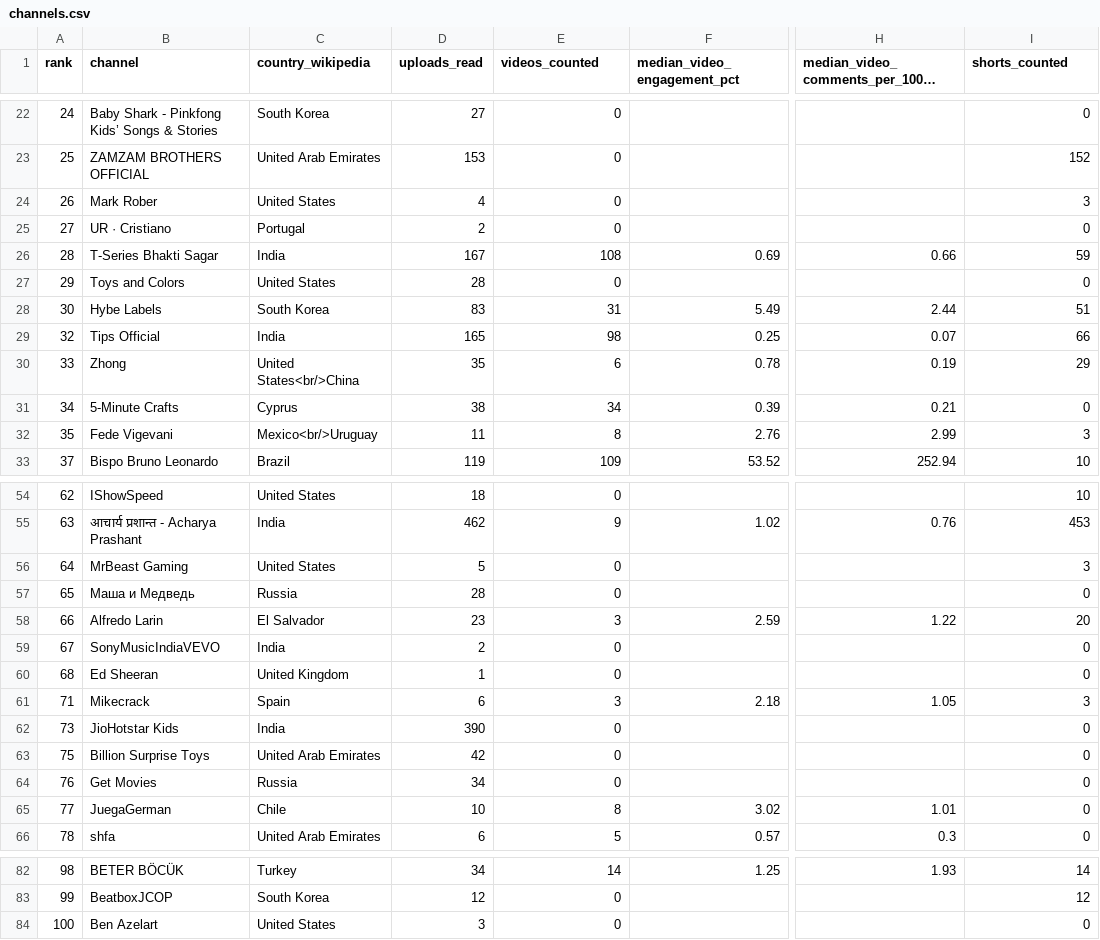
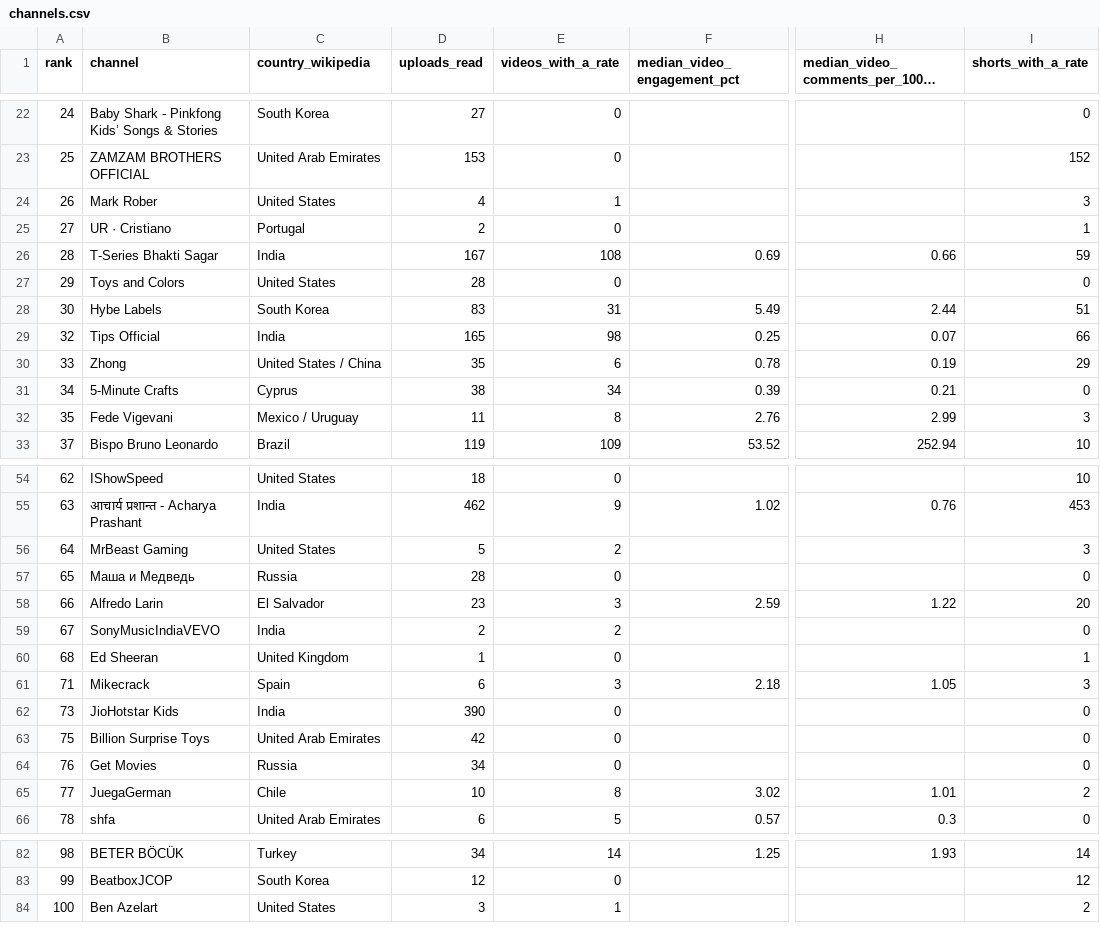
Before and after one commit to markksantos/markstudios-research-data, a CSV file: data/youtube-engagement-rate-study/channels.csv, drawn as a sheet; only a part is shown, gaps mark what is left out; long unchanged cells end in …; the diff covers the shown part only; the diff names each change by its address in the sheet, - before the commit and + after, or states it on an @@ line.

Commit message:
Engagement rate study: resync (YouTube category column, two-country labels, per-channel counts)

```diff
--- a/data/youtube-engagement-rate-study/channels.csv
+++ b/data/youtube-engagement-rate-study/channels.csv
-E1: videos_counted
+E1: videos_with_a_rate
-I1: shorts_counted
+I1: shorts_with_a_rate
-E24 (videos_with_a_rate): 0
+E24 (videos_with_a_rate): 1
-I25 (shorts_with_a_rate): 0
+I25 (shorts_with_a_rate): 1
-C30 (country_wikipedia): United States<br/>China
+C30 (country_wikipedia): United States / China
-C32 (country_wikipedia): Mexico<br/>Uruguay
+C32 (country_wikipedia): Mexico / Uruguay
-E56 (videos_with_a_rate): 0
+E56 (videos_with_a_rate): 2
-E59 (videos_with_a_rate): 0
+E59 (videos_with_a_rate): 2
-I60 (shorts_with_a_rate): 0
+I60 (shorts_with_a_rate): 1
-I65 (shorts_with_a_rate): 0
+I65 (shorts_with_a_rate): 2
-E84 (videos_with_a_rate): 0
+E84 (videos_with_a_rate): 1
-I84 (shorts_with_a_rate): 0
+I84 (shorts_with_a_rate): 2
```
Also changed, not shown: 15 edited cells elsewhere in this file, 2 other files.
